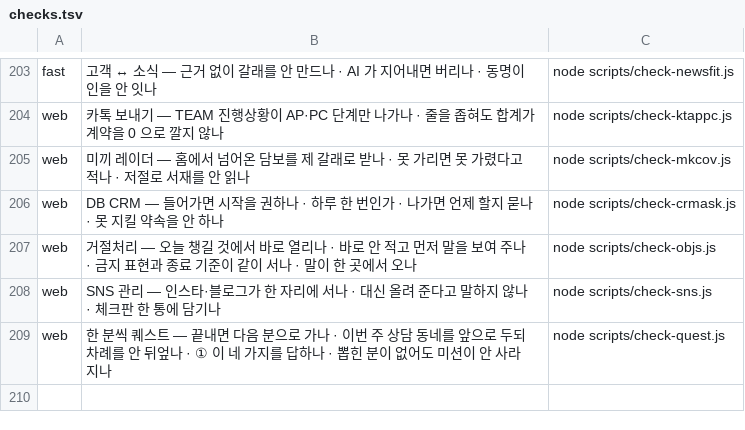
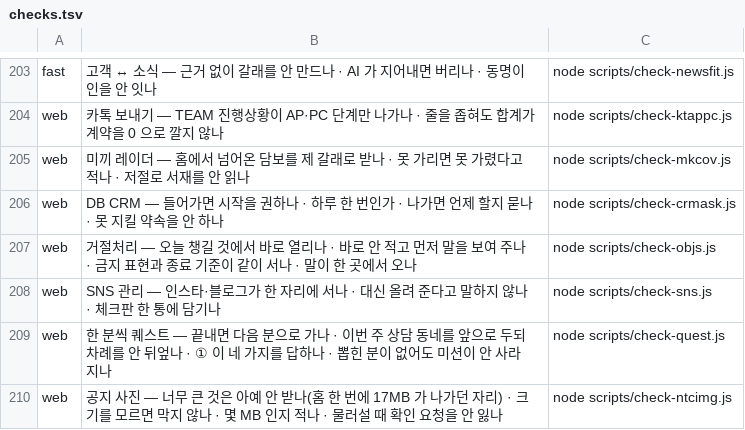
Before and after one commit to asdf827258-lab/apex-crm, a TSV file: scripts/checks.tsv, drawn as a sheet; only a part is shown, gaps mark what is left out; the diff names each change by its address in the sheet, - before the commit and + after, or states it on an @@ line.

```diff
--- a/scripts/checks.tsv
+++ b/scripts/checks.tsv
+row 210: web | 공지 사진 — 너무 큰 것은 아예 안 받나(홈 한 번에 17MB 가 나가던 자리) · 크기를 모르면 막지 않나 · 몇 MB 인지 적나 · 물러설 때 확인 요청을 안 잃나 | node scripts/check-ntcimg.js
```
Also changed, not shown: 1 other file.
